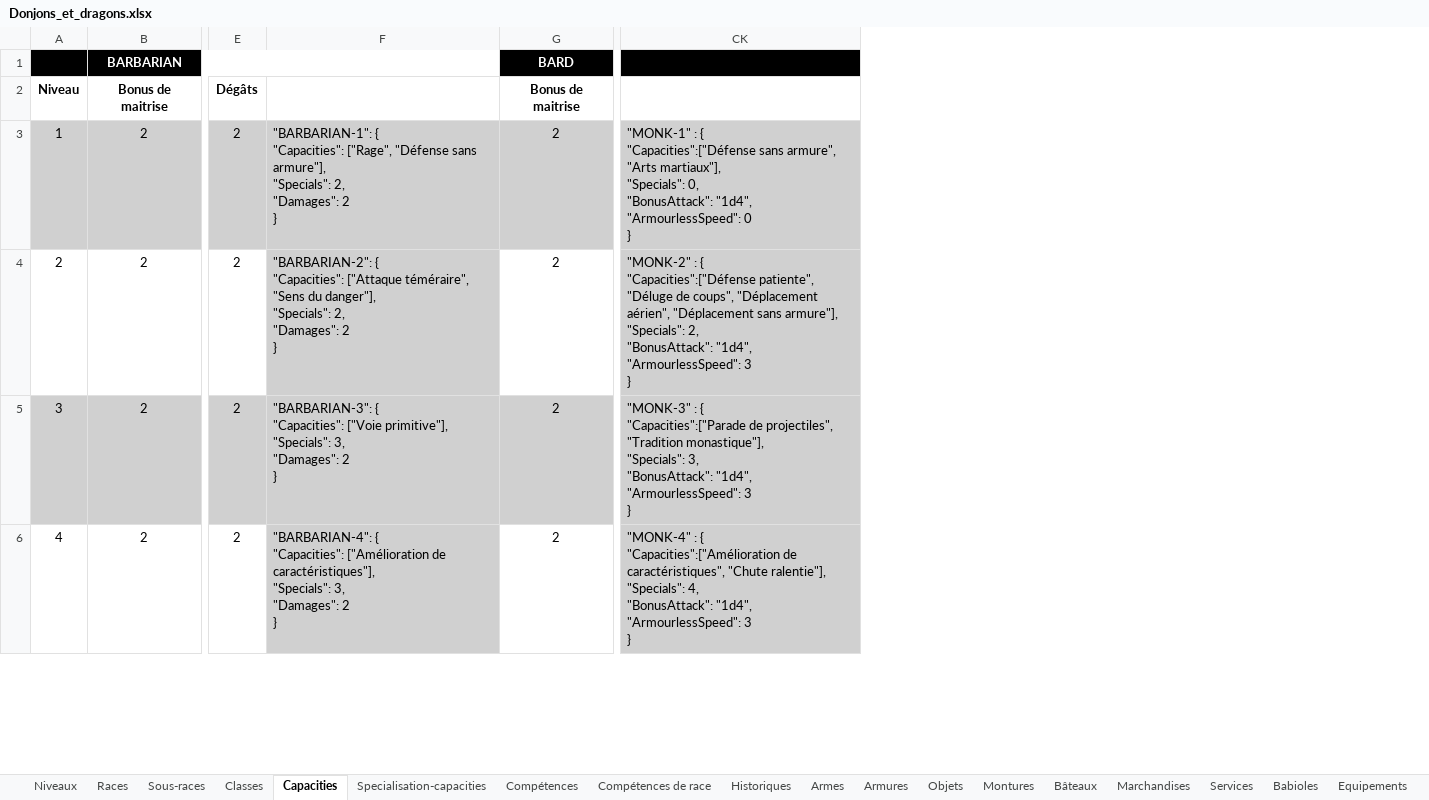
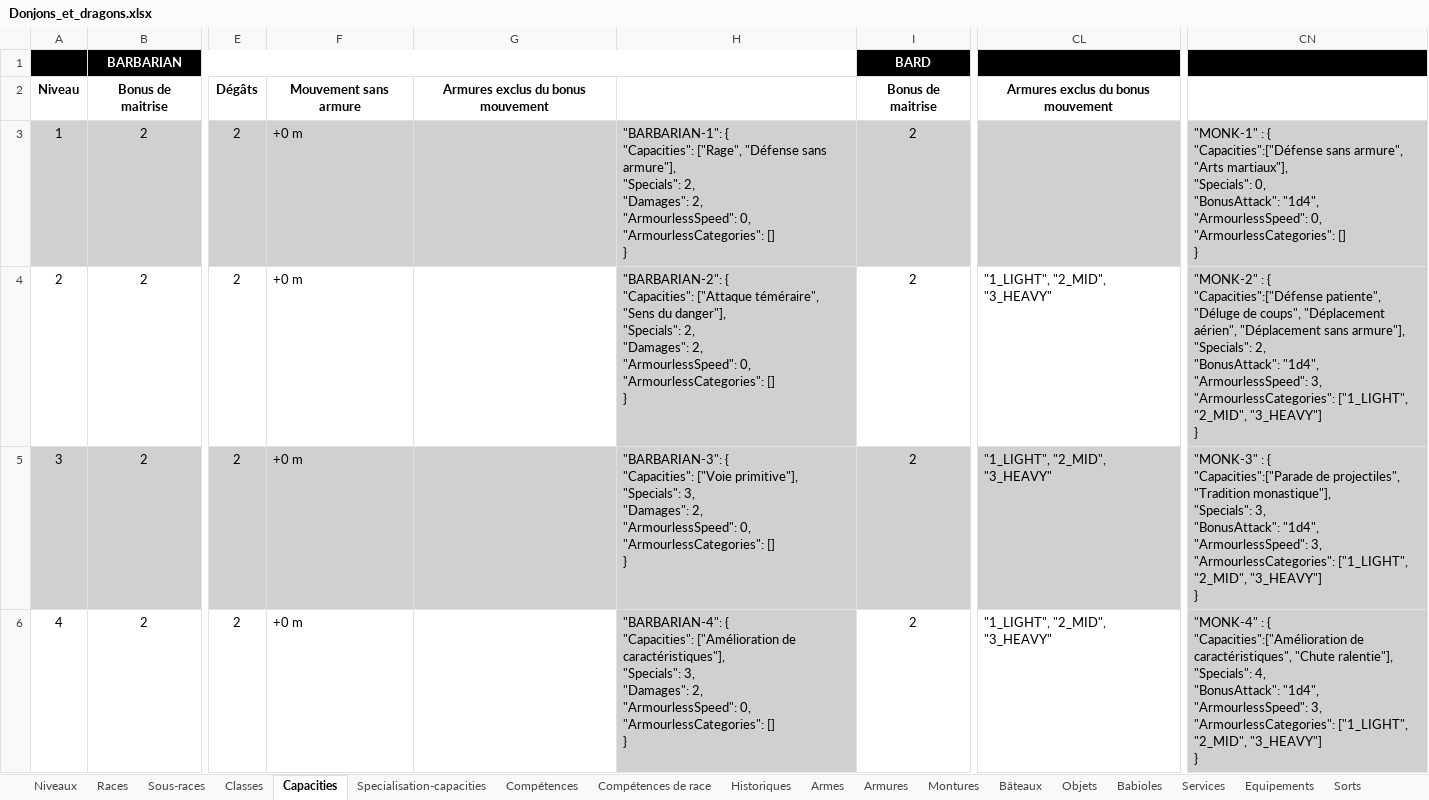
Before and after one commit to loicbroche/rpg-manager, an Excel workbook: Donjons_et_dragons.xlsx, sheet Capacities, drawn as a sheet; only a part is shown, gaps mark what is left out; values as stored, in another font and other column widths than the file's, no borders; removed rows and columns are numbered as before the commit, all else as after; ↵ is a line break in a cell; the diff covers the shown part only; the diff names each change by its address in the sheet, - before the commit and + after, or states it on an @@ line.

```diff
--- a/Donjons_et_dragons.xlsx (sheet Capacities)
+++ b/Donjons_et_dragons.xlsx (sheet Capacities)
-sheet tab: Marchandises
@@ sheet tab order changed: Niveaux | Races | Sous-races | Classes | Capacities | Specialisation-capacities | Compétences | Compétences de race | Historiques | Armes | Armures | Montures | Bâteaux | Objets | Babioles | Services | Equipements | Sorts @@
-column F, rows 3-6: "BARBARIAN-1": { ↵ "Capacities": ["Rage", "Défense sans armure"], ↵ "Specials": 2, ↵ "Damages": 2 ↵ } | "BARBARIAN-2": { ↵ "Capacities": ["Attaque téméraire", "Sens du danger"], ↵ "Specials": 2, ↵ "Damages": 2 ↵ } | "BARBARIAN-3": { ↵ "Capacities": ["Voie primitive"], ↵ "Specials": 3, ↵ "Damages": 2 ↵ } | "BARBARIAN-4": { ↵ "Capacities": ["Amélioration de caractéristiques"], ↵ "Specials": 3, ↵ "Damages": 2 ↵ }
+column F, rows 2-6: Mouvement sans armure | +0 m | +0 m | +0 m | +0 m
+column G, row 2: Armures exclus du bonus mouvement
+column H, rows 3-6: "BARBARIAN-1": { ↵ "Capacities": ["Rage", "Défense sans armure"], ↵ "Specials": 2, ↵ "Damages": 2, ↵ "ArmourlessSpeed": 0, ↵ "ArmourlessCategories": [] ↵ } | "BARBARIAN-2": { ↵ "Capacities": ["Attaque téméraire", "Sens du danger"], ↵ "Specials": 2, ↵ "Damages": 2, ↵ "ArmourlessSpeed": 0, ↵ "ArmourlessCategories": [] ↵ } | "BARBARIAN-3": { ↵ "Capacities": ["Voie primitive"], ↵ "Specials": 3, ↵ "Damages": 2, ↵ "ArmourlessSpeed": 0, ↵ "ArmourlessCategories": [] ↵ } | "BARBARIAN-4": { ↵ "Capacities": ["Amélioration de caractéristiques"], ↵ "Specials": 3, ↵ "Damages": 2, ↵ "ArmourlessSpeed": 0, ↵ "ArmourlessCategories": [] ↵ }
+column CL, rows 2-6: Armures exclus du bonus mouvement |  | "1_LIGHT", "2_MID", "3_HEAVY" | "1_LIGHT", "2_MID", "3_HEAVY" | "1_LIGHT", "2_MID", "3_HEAVY"
-column CK, rows 3-6: "MONK-1" : { ↵ "Capacities":["Défense sans armure", "Arts martiaux"], ↵ "Specials": 0, ↵ "BonusAttack": "1d4", ↵ "ArmourlessSpeed": 0 ↵ } | "MONK-2" : { ↵ "Capacities":["Défense patiente", "Déluge de coups", "Déplacement aérien", "Déplacement sans armure"], ↵ "Specials": 2, ↵ "BonusAttack": "1d4", ↵ "ArmourlessSpeed": 3 ↵ } | "MONK-3" : { ↵ "Capacities":["Parade de projectiles", "Tradition monastique"], ↵ "Specials": 3, ↵ "BonusAttack": "1d4", ↵ "ArmourlessSpeed": 3 ↵ } | "MONK-4" : { ↵ "Capacities":["Amélioration de caractéristiques", "Chute ralentie"], ↵ "Specials": 4, ↵ "BonusAttack": "1d4", ↵ "ArmourlessSpeed": 3 ↵ }
+column CN, rows 3-6: "MONK-1" : { ↵ "Capacities":["Défense sans armure", "Arts martiaux"], ↵ "Specials": 0, ↵ "BonusAttack": "1d4", ↵ "ArmourlessSpeed": 0, ↵ "ArmourlessCategories": [] ↵ } | "MONK-2" : { ↵ "Capacities":["Défense patiente", "Déluge de coups", "Déplacement aérien", "Déplacement sans armure"], ↵ "Specials": 2, ↵ "BonusAttack": "1d4", ↵ "ArmourlessSpeed": 3, ↵ "ArmourlessCategories": ["1_LIGHT", "2_MID", "3_HEAVY"] ↵ } | "MONK-3" : { ↵ "Capacities":["Parade de projectiles", "Tradition monastique"], ↵ "Specials": 3, ↵ "BonusAttack": "1d4", ↵ "ArmourlessSpeed": 3, ↵ "ArmourlessCategories": ["1_LIGHT", "2_MID", "3_HEAVY"] ↵ } | "MONK-4" : { ↵ "Capacities":["Amélioration de caractéristiques", "Chute ralentie"], ↵ "Specials": 4, ↵ "BonusAttack": "1d4", ↵ "ArmourlessSpeed": 3, ↵ "ArmourlessCategories": ["1_LIGHT", "2_MID", "3_HEAVY"] ↵ }
```
Also changed, not shown: 3 edited cells elsewhere in this sheet, sheet Objets, sheet Babioles, sheet Export global, formulas that keep their value, 18 other files.
